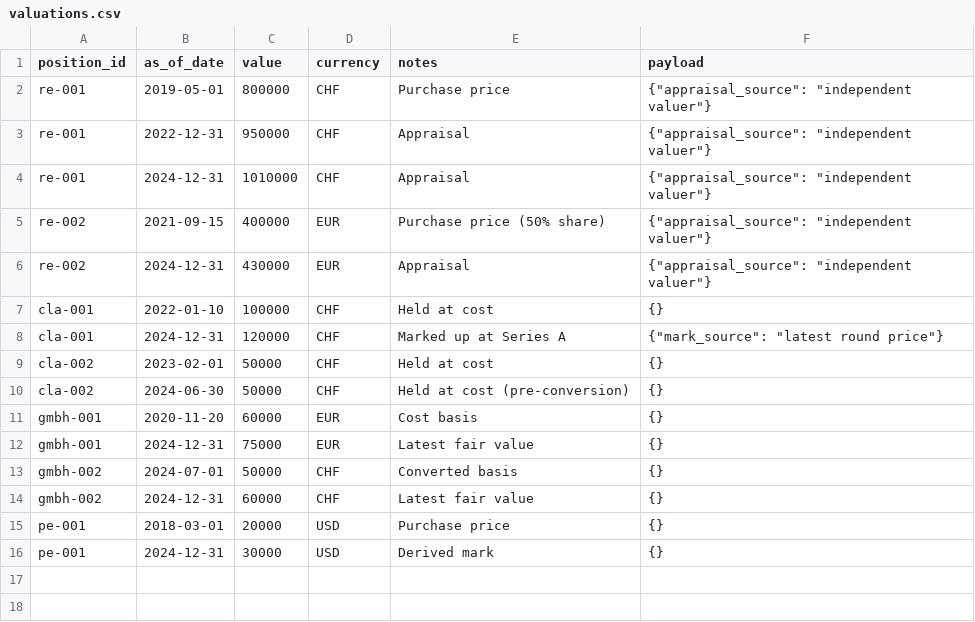
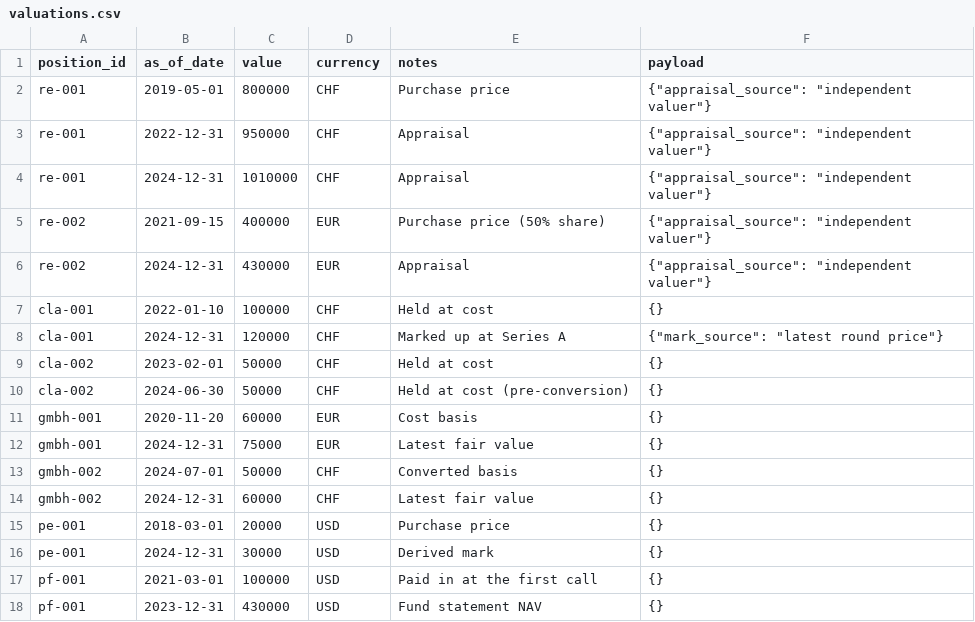
Before and after one commit to smartpointer-com/wealthdb, a CSV file: collectors/manual/examples/valuations.csv, drawn as a sheet; the diff names each change by its address in the sheet, - before the commit and + after, or states it on an @@ line.

```diff
--- a/collectors/manual/examples/valuations.csv
+++ b/collectors/manual/examples/valuations.csv
+row 17: pf-001 | 2021-03-01 | 100000 | USD | Paid in at the first call | {}
+row 18: pf-001 | 2023-12-31 | 430000 | USD | Fund statement NAV | {}
```
Also changed, not shown: collectors/manual/examples/positions.csv, 14 other files.
